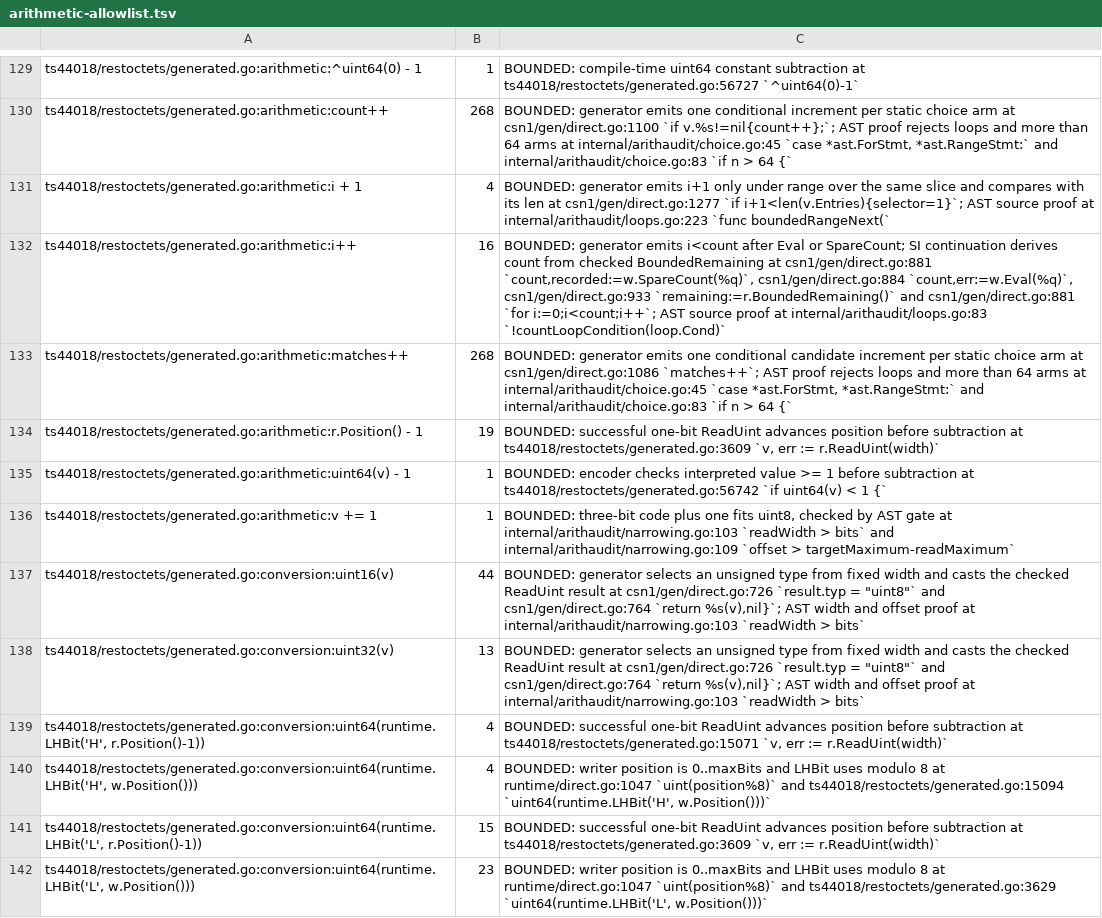
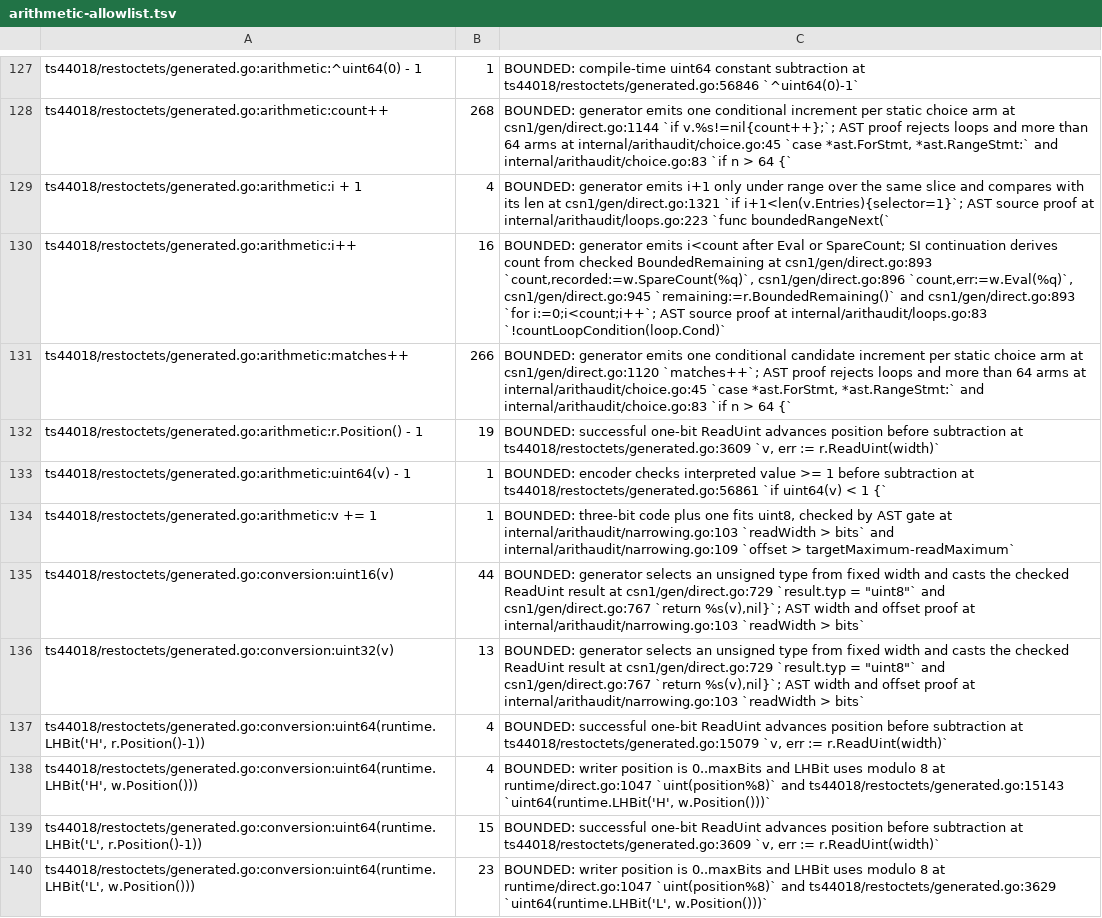
Before and after one commit to gomaja/go-csn1, a TSV file: arithmetic-allowlist.tsv, drawn as a sheet; only a part is shown, gaps mark what is left out; addresses are those after the commit; the diff covers the shown part only; the diff names each change by its address in the sheet, - before the commit and + after, or states it on an @@ line.

```diff
--- a/arithmetic-allowlist.tsv
+++ b/arithmetic-allowlist.tsv
-C127: …subtraction at ts44018/restoctets/generated.go:56727 `^uint64(0)-1`
+C127: …subtraction at ts44018/restoctets/generated.go:56846 `^uint64(0)-1`
-C128: …arm at csn1/gen/direct.go:1100 `if v.%s!=nil{count++};`;…
+C128: …arm at csn1/gen/direct.go:1144 `if v.%s!=nil{count++};`;…
-C129: …len at csn1/gen/direct.go:1277 `if i+1<len(v.Entries){selector=1}`;…
+C129: …len at csn1/gen/direct.go:1321 `if i+1<len(v.Entries){selector=1}`;…
-C130: …BoundedRemaining at csn1/gen/direct.go:881 `count,recorded:=w.SpareCount(%q)`, csn1/gen/direct.go:884 `count,err:=w.Eval(%q)`, csn1/gen/direct.go:933 `remaining:=r.BoundedRemaining()` and csn1/gen/direct.go:881 `for i:=0;i<count;i++`;…
+C130: …BoundedRemaining at csn1/gen/direct.go:893 `count,recorded:=w.SpareCount(%q)`, csn1/gen/direct.go:896 `count,err:=w.Eval(%q)`, csn1/gen/direct.go:945 `remaining:=r.BoundedRemaining()` and csn1/gen/direct.go:893 `for i:=0;i<count;i++`;…
-B131: 268
+B131: 266
-C131: …arm at csn1/gen/direct.go:1086 `matches++`; AST…
+C131: …arm at csn1/gen/direct.go:1120 `matches++`; AST…
-C133: …subtraction at ts44018/restoctets/generated.go:56742 `if uint64(v)…
+C133: …subtraction at ts44018/restoctets/generated.go:56861 `if uint64(v)…
-C135:C136: …result at csn1/gen/direct.go:726 `result.typ = "uint8"` and csn1/gen/direct.go:764 `return %s(v),nil}`;…
+C135:C136: …result at csn1/gen/direct.go:729 `result.typ = "uint8"` and csn1/gen/direct.go:767 `return %s(v),nil}`;…
-C137: …subtraction at ts44018/restoctets/generated.go:15071 `v, err…
+C137: …subtraction at ts44018/restoctets/generated.go:15079 `v, err…
-C138: …`uint(position%8)` and ts44018/restoctets/generated.go:15094 `uint64(runtime.LHBit('H', w.Position()))`
+C138: …`uint(position%8)` and ts44018/restoctets/generated.go:15143 `uint64(runtime.LHBit('H', w.Position()))`
```
Also changed, not shown: 2 added rows, 2 removed rows and 50 edited cells elsewhere in this file, 21 other files.
